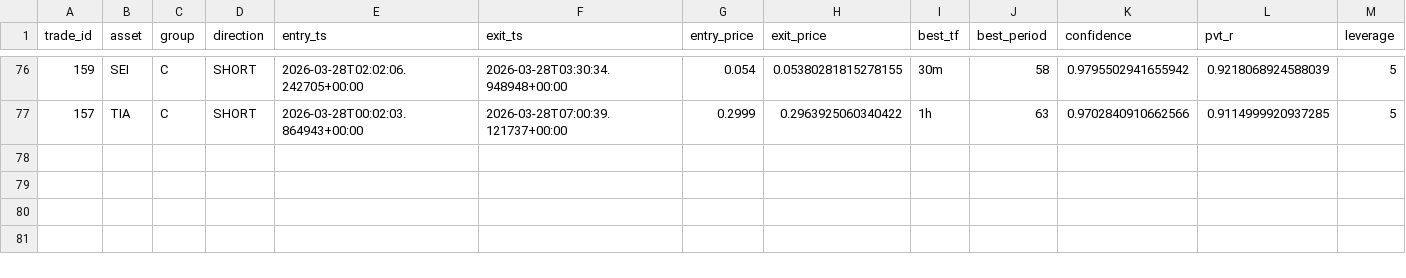
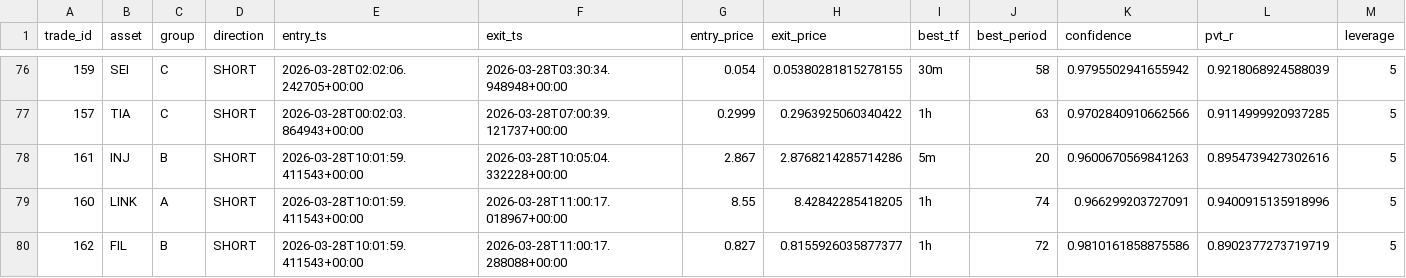
Before and after one commit to yagokhan/Varanus-Neo-Flow-Hybrid-Extended, a CSV file: live_extended_trades.csv, drawn as a sheet; only a part is shown, gaps mark what is left out; rows hold the shown columns only; the diff names each change by its address in the sheet, - before the commit and + after, or states it on an @@ line.

```diff
--- a/live_extended_trades.csv
+++ b/live_extended_trades.csv
+row 78: 161 | INJ | B | SHORT | 2026-03-28T10:01:59.411543+00:00 | 2026-03-28T10:05:04.332228+00:00 | 2.867 | 2.8768214285714286 | 5m | 20 | 0.9600670569841263 | 0.8954739427302616 | 5
+row 79: 160 | LINK | A | SHORT | 2026-03-28T10:01:59.411543+00:00 | 2026-03-28T11:00:17.018967+00:00 | 8.55 | 8.42842285418205 | 1h | 74 | 0.966299203727091 | 0.9400915135918996 | 5
+row 80: 162 | FIL | B | SHORT | 2026-03-28T10:01:59.411543+00:00 | 2026-03-28T11:00:17.288088+00:00 | 0.827 | 0.8155926035877377 | 1h | 72 | 0.9810161858875586 | 0.8902377273719719 | 5
```
Also changed, not shown: live_extended_v1_trades.csv, 2 other files.
